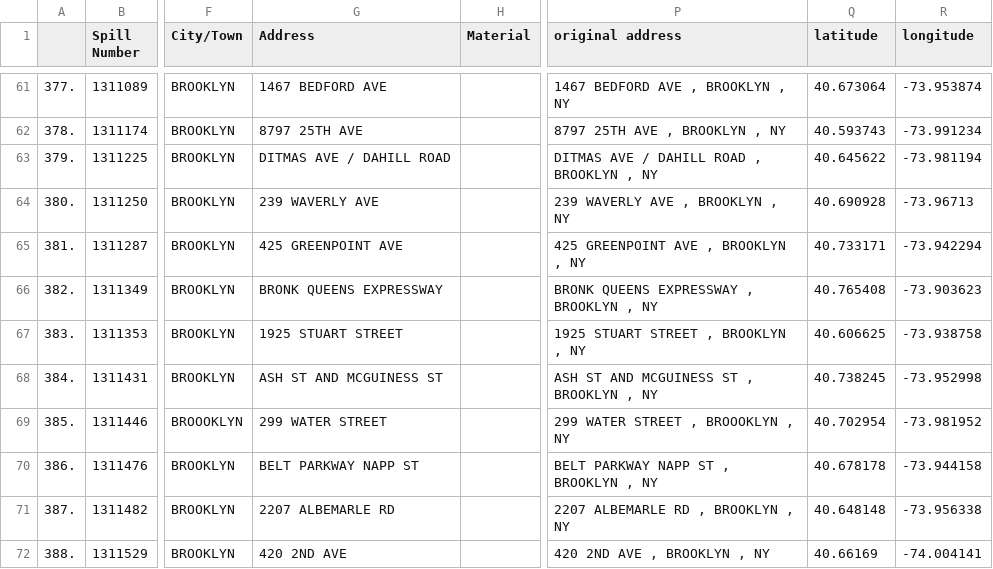
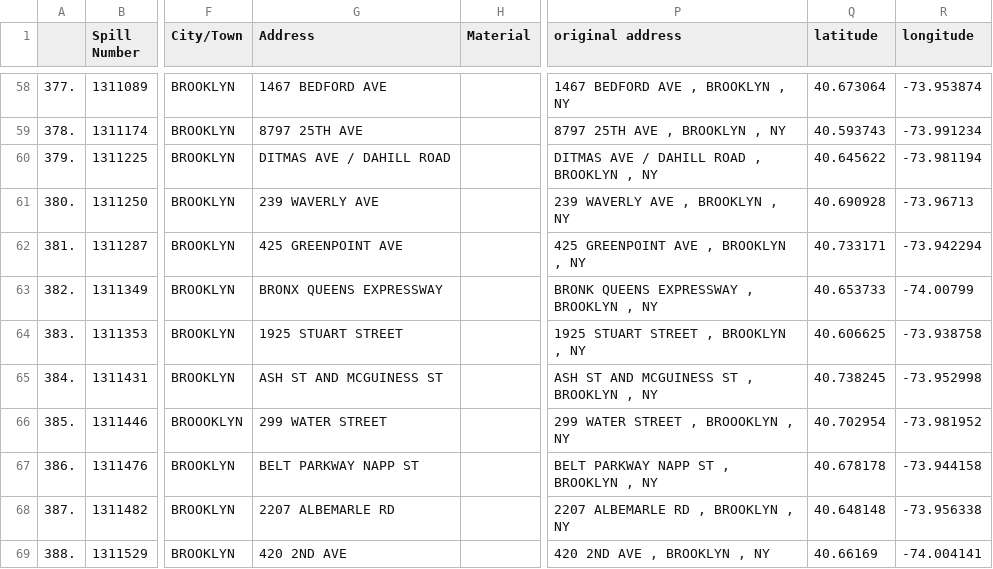
Before and after one commit to jhubley/spills, a CSV file: spills.csv, drawn as a sheet; only a part is shown, gaps mark what is left out; addresses are those after the commit; the diff covers the shown part only; the diff names each change by its address in the sheet, - before the commit and + after, or states it on an @@ line.

Commit message:
cleaned up file to remove locations in Bronx, Queens, etc. Fixed some coordinates

```diff
--- a/spills.csv
+++ b/spills.csv
-G63 (Address): BRONK QUEENS EXPRESSWAY
+G63 (Address): BRONX QUEENS EXPRESSWAY
-Q63 (latitude): 40.765408
+Q63 (latitude): 40.653733
-R63 (longitude): -73.903623
+R63 (longitude): -74.00799
```
Also changed, not shown: 11 removed rows and 6 edited cells elsewhere in this file.
